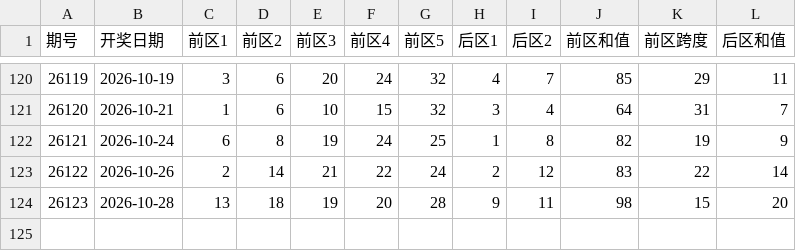
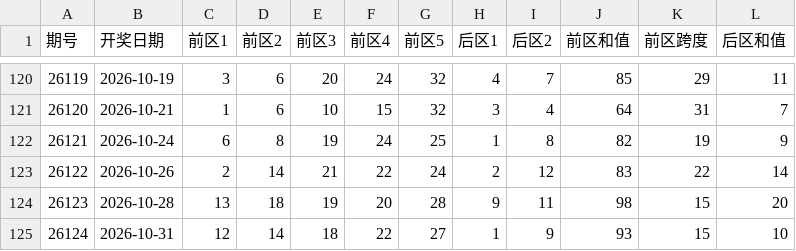
Before and after one commit to corrinsh/lottery-2026, a CSV file: 大乐透数据表_2026.csv, drawn as a sheet; only a part is shown, gaps mark what is left out; the diff names each change by its address in the sheet, - before the commit and + after, or states it on an @@ line.

Commit message:
数据更新：大乐透数据表_2026.csv

```diff
--- a/大乐透数据表_2026.csv
+++ b/大乐透数据表_2026.csv
+row 125: 26124 | 2026-10-31 | 12 | 14 | 18 | 22 | 27 | 1 | 9 | 93 | 15 | 10
```
